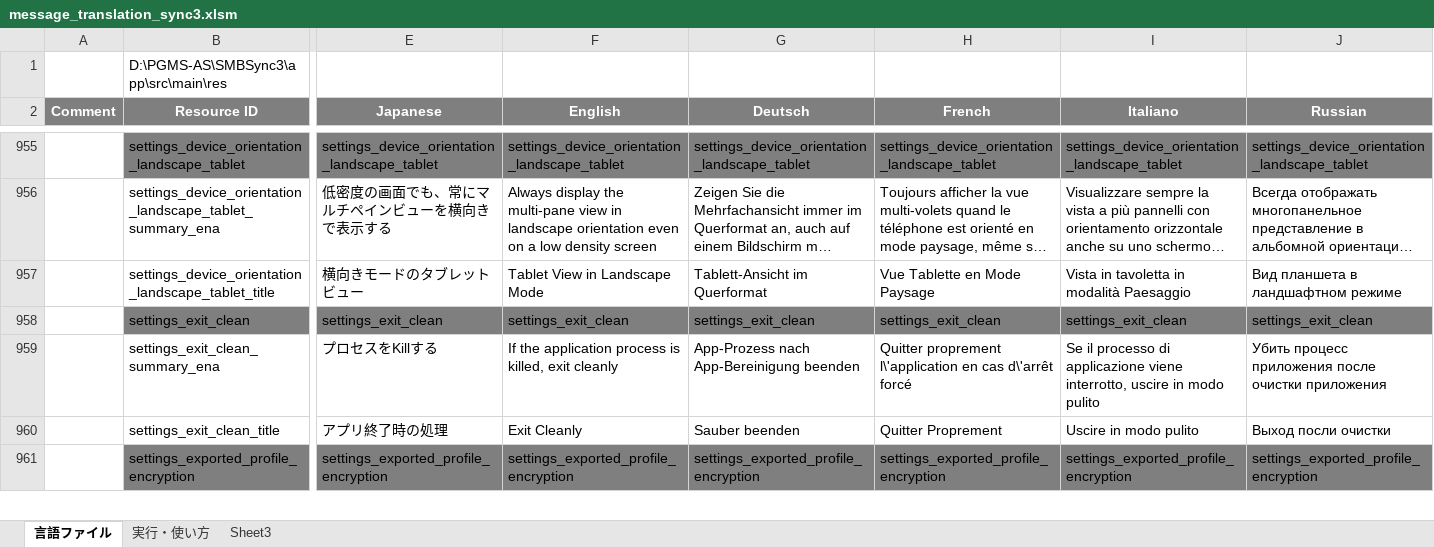
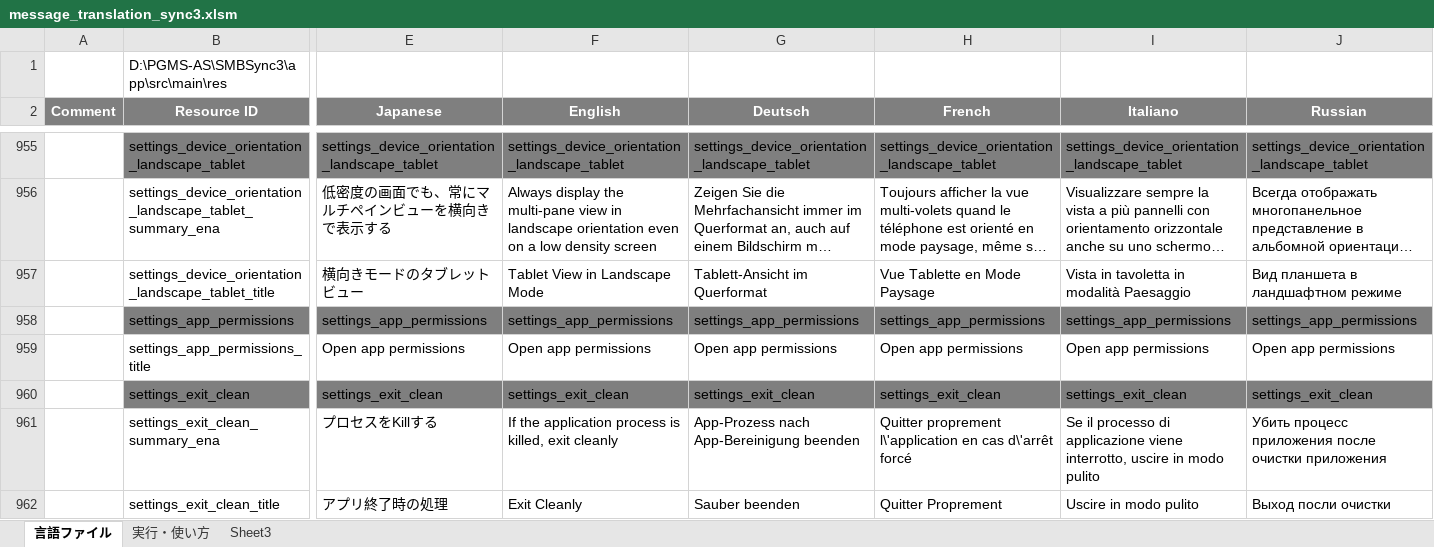
Before and after one commit to dpa99c/SMBSync3, an Excel workbook: message_translation_sync3.xlsm, sheet 言語ファイル, drawn as a sheet; only a part is shown, gaps mark what is left out; the shorter side is filled out with more unchanged rows; long unchanged cells end in …; values as stored, in another font and other column widths than the file's, no borders; charts and pictures not drawn; rows hold the shown columns only; the diff names each change by its address in the sheet, - before the commit and + after, or states it on an @@ line.

Commit message:
Preferences: add open app system permissions option
- Add menu to open app system permissions
- Fix string resource in xml

```diff
--- a/message_translation_sync3.xlsm (sheet 言語ファイル)
+++ b/message_translation_sync3.xlsm (sheet 言語ファイル)
+row 958:  | settings_app_permissions | settings_app_permissions | settings_app_permissions | settings_app_permissions | settings_app_permissions | settings_app_permissions | settings_app_permissions
+row 959:  | settings_app_permissions_title | Open app permissions | Open app permissions | Open app permissions | Open app permissions | Open app permissions | Open app permissions
```
Also changed, not shown: 9 other files.
